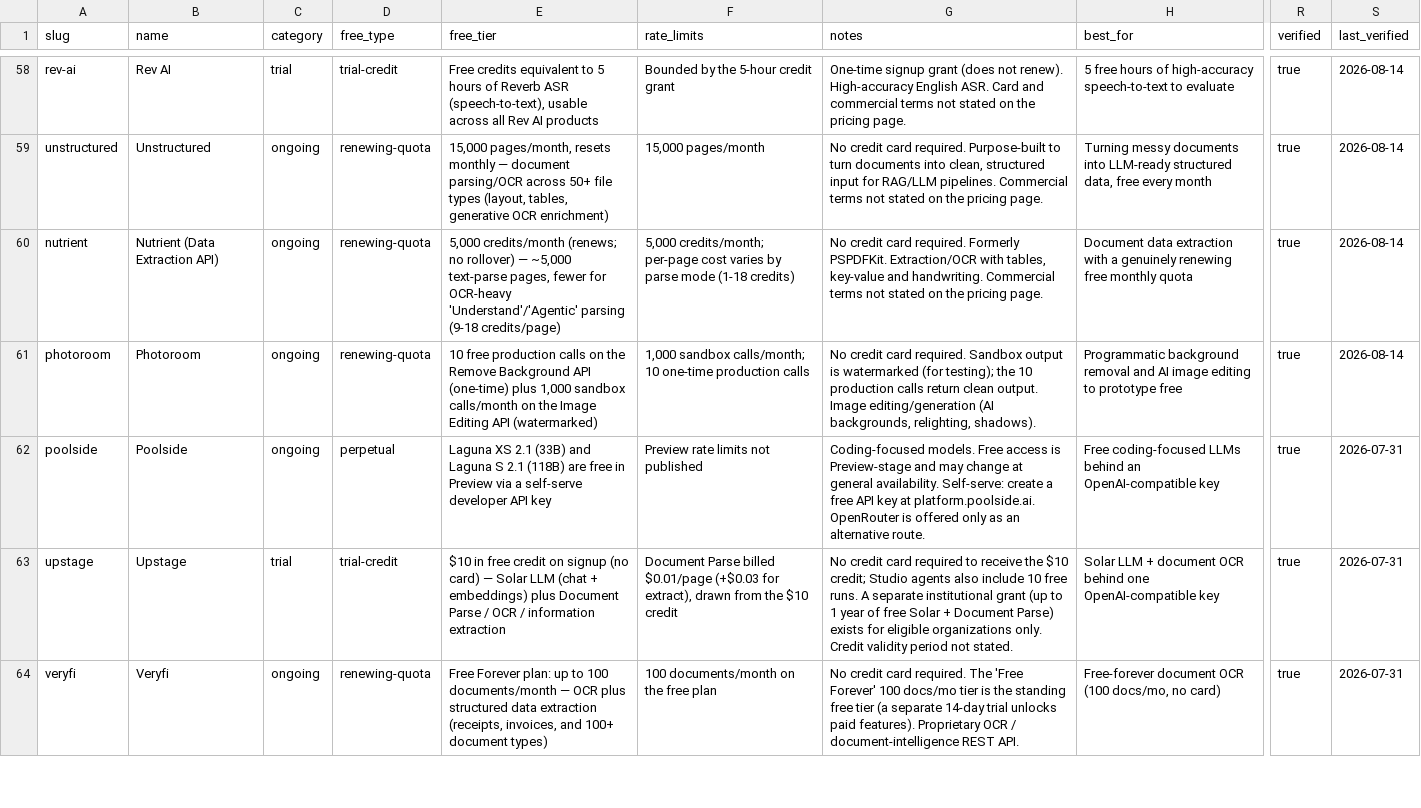
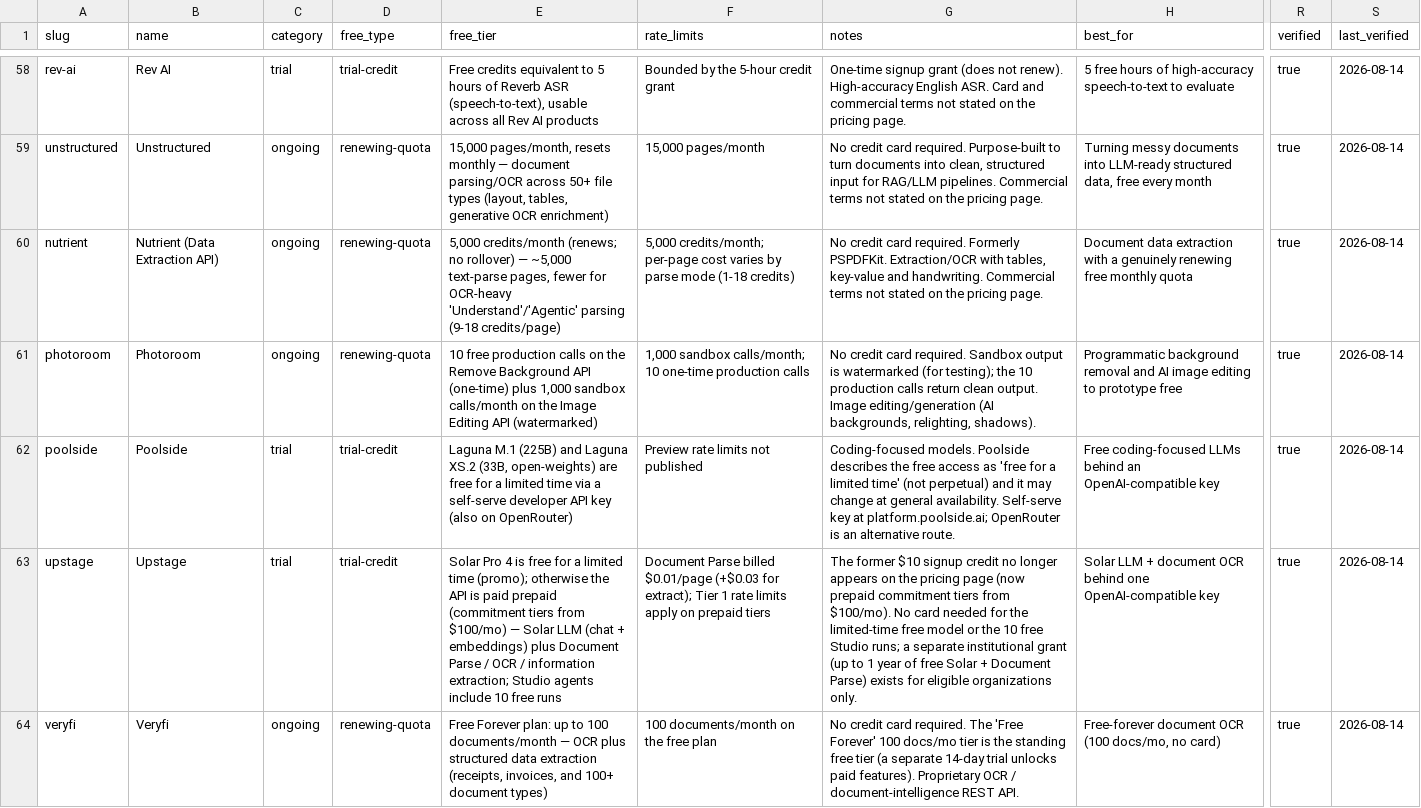
Before and after one commit to pacocartones/free-llm-api-hub, a CSV file: data/providers.csv, drawn as a sheet; only a part is shown, gaps mark what is left out; the diff covers the shown part only; the diff names each change by its address in the sheet, - before the commit and + after, or states it on an @@ line.

Commit message:
data: re-verify 6 more providers (batch 7) — closes the October cliff
- Poolside: free access is "free for a limited time" (not perpetual) and the
  free models are Laguna M.1 (225B) + Laguna XS.2 (33B, open-weights);
  entry moved ongoing→trial, free_type perpetual→trial-credit.
- Upstage: the $10 signup credit is gone — API is now paid prepaid (from
  $100/mo) with Solar Pro 4 free as a limited-time promo + 10 free Studio runs.
- Voicegain: added the documented rate limits (4 concurrent requests / 4hr/hr).
- Veryfi, Smallest.ai, Retell AI: confirmed unchanged. last_verified → 08-14.

```diff
--- a/data/providers.csv
+++ b/data/providers.csv
-C62 (category): ongoing
+C62 (category): trial
-D62 (free_type): perpetual
+D62 (free_type): trial-credit
-E62 (free_tier): Laguna XS 2.1 (33B) and Laguna S 2.1 (118B) are free in Preview via a self-serve developer API key
+E62 (free_tier): Laguna M.1 (225B) and Laguna XS.2 (33B, open-weights) are free for a limited time via a self-serve developer API key (also on OpenRouter)
-G62 (notes): Coding-focused models. Free access is Preview-stage and may change at general availability. Self-serve: create a free API key at platform.poolside.ai. OpenRouter is offered only as an alternative…
+G62 (notes): Coding-focused models. Poolside describes the free access as 'free for a limited time' (not perpetual) and it may change at general availability. Self-serve key at platform.poolside.ai; OpenRouter is an alternative…
-S62:S64 (last_verified): 2026-07-31
+S62:S64 (last_verified): 2026-08-14
-E63 (free_tier): $10 in free credit on signup (no card) — Solar LLM (chat + embeddings) plus Document Parse / OCR / information extraction
+E63 (free_tier): Solar Pro 4 is free for a limited time (promo); otherwise the API is paid prepaid (commitment tiers from $100/mo) — Solar LLM (chat + embeddings) plus Document Parse / OCR / information extraction; Studio agents include 10 free runs
-F63 (rate_limits): …(+$0.03 for extract), drawn from the $10 credit
+F63 (rate_limits): …(+$0.03 for extract); Tier 1 rate limits apply on prepaid tiers
-G63 (notes): No credit card required to receive the $10 credit; Studio agents also include 10 free runs. A separate institutional grant (up to 1 year of free Solar + Document Parse) exists for eligible organizations only. Credit validity period not stated.
+G63 (notes): The former $10 signup credit no longer appears on the pricing page (now prepaid commitment tiers from $100/mo). No card needed for the limited-time free model or the 10 free Studio runs; a separate institutional grant (up to 1 year of free Solar + Document Parse) exists for eligible organizations only.
```
Also changed, not shown: 4 edited cells elsewhere in this file, 16 other files.
